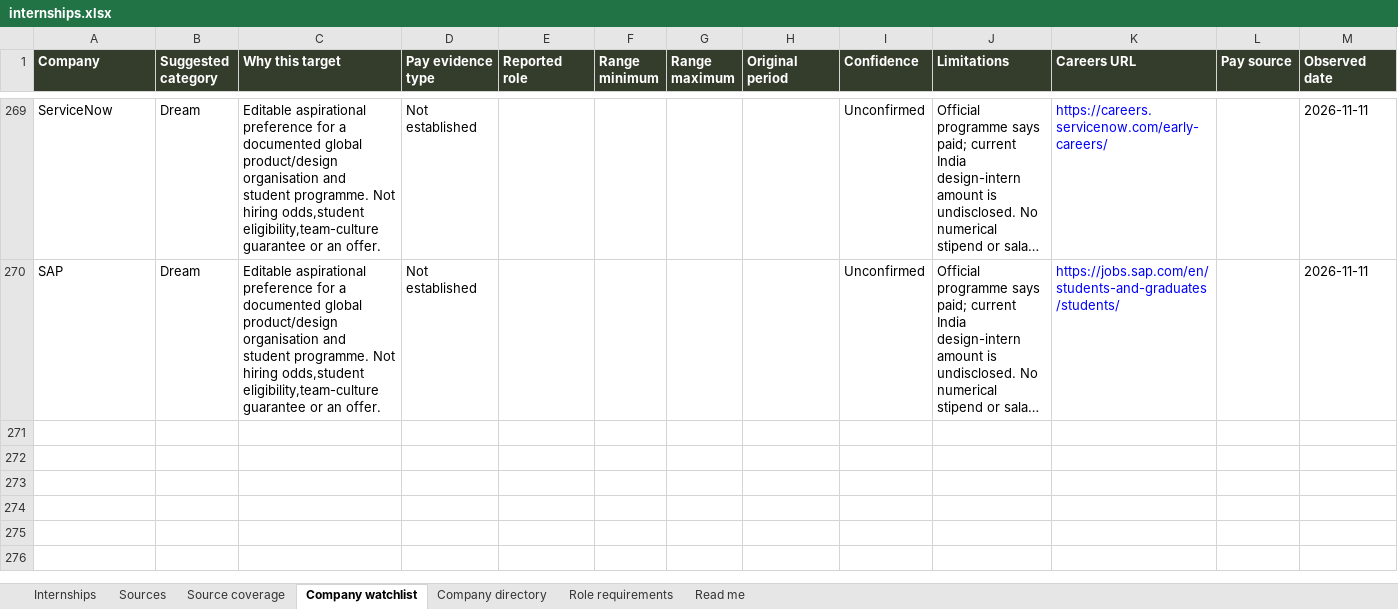
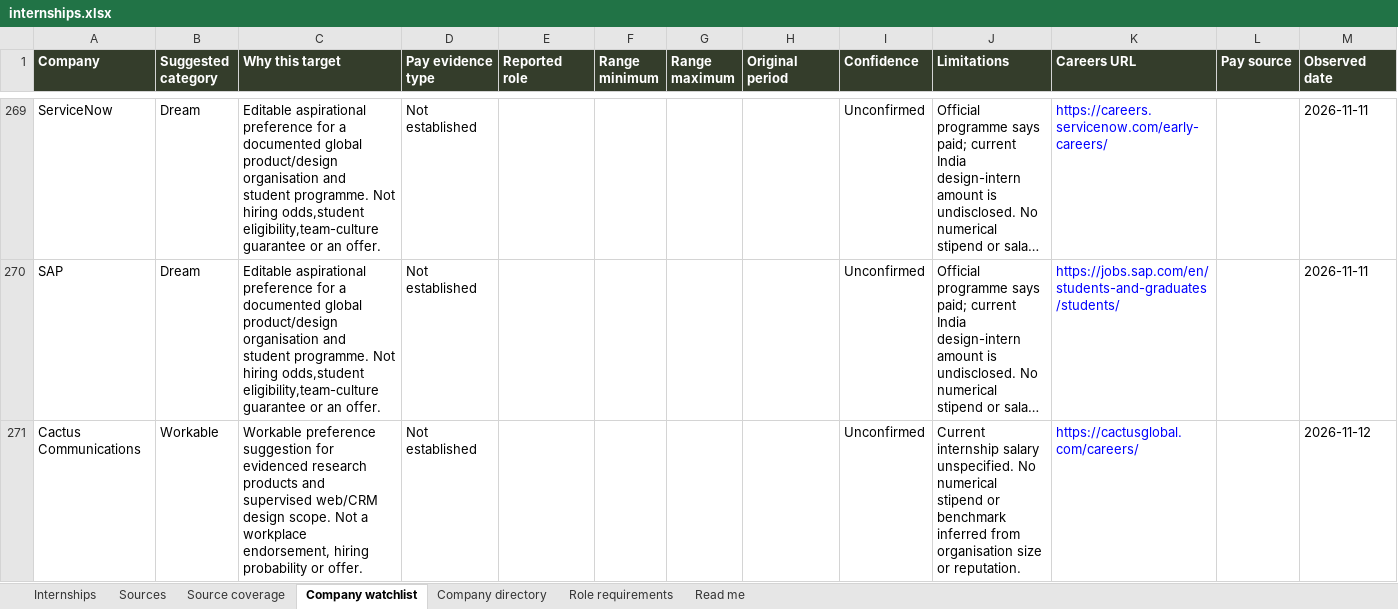
Before and after one commit to AnujR17/Chatgpt-Environment, an Excel workbook: topics/job-search-agent/app/public/data/internships.xlsx, sheet Company watchlist, drawn as a sheet; only a part is shown, gaps mark what is left out; long unchanged cells end in …; values as stored, in another font and other column widths than the file's, no borders; the diff covers the shown part only; the diff names each change by its address in the sheet, - before the commit and + after, or states it on an @@ line.

Commit message:
Refresh 12 November design leads and archive expired Icogz listing

```diff
--- a/topics/job-search-agent/app/public/data/internships.xlsx (sheet Company watchlist)
+++ b/topics/job-search-agent/app/public/data/internships.xlsx (sheet Company watchlist)
+row 271: Cactus Communications | Workable | Workable preference suggestion for evidenced research products and supervised web/CRM design scope. Not a workplace endorsement, hiring probability or offer. | Not established |  |  |  |  | Unconfirmed | Current internship salary unspecified. No numerical stipend or benchmark inferred from organisation size or reputation. | https://cactusglobal.com/careers/ |  | 2026-11-12
```
Also changed, not shown: 1 added row and 4 edited cells elsewhere in this sheet, sheet Sources, sheet Source coverage, sheet Role requirements, sheet Internships, sheet Company directory, sheet Read me, 7 other files.
